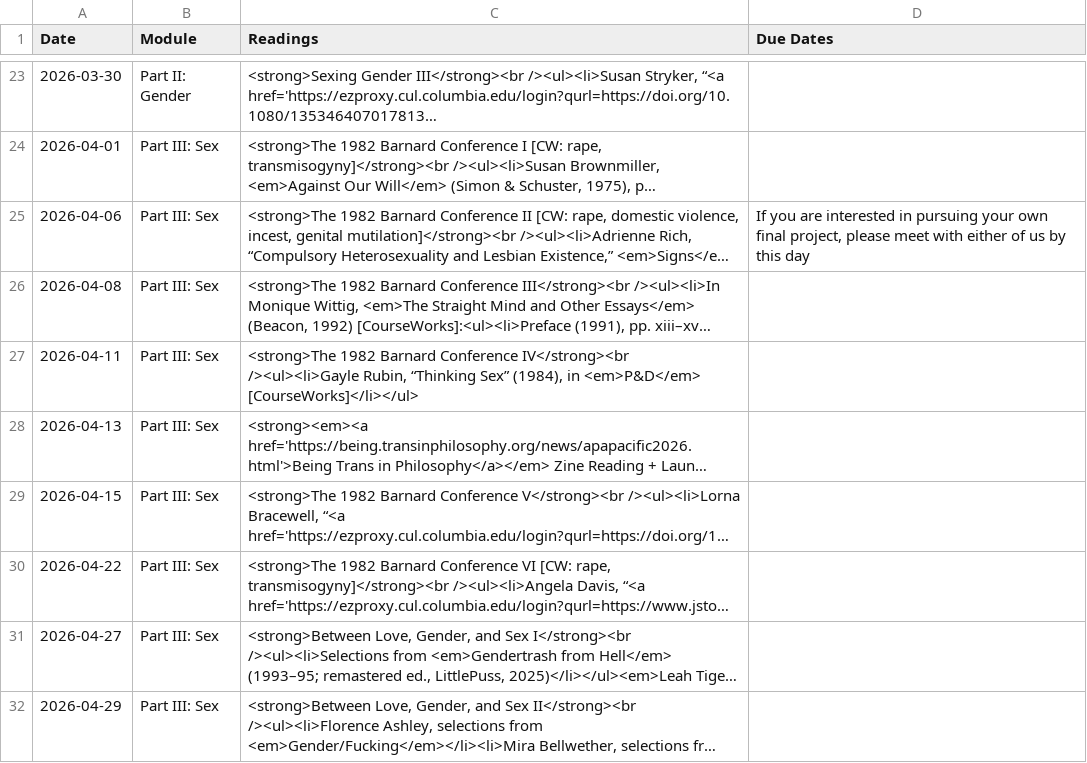
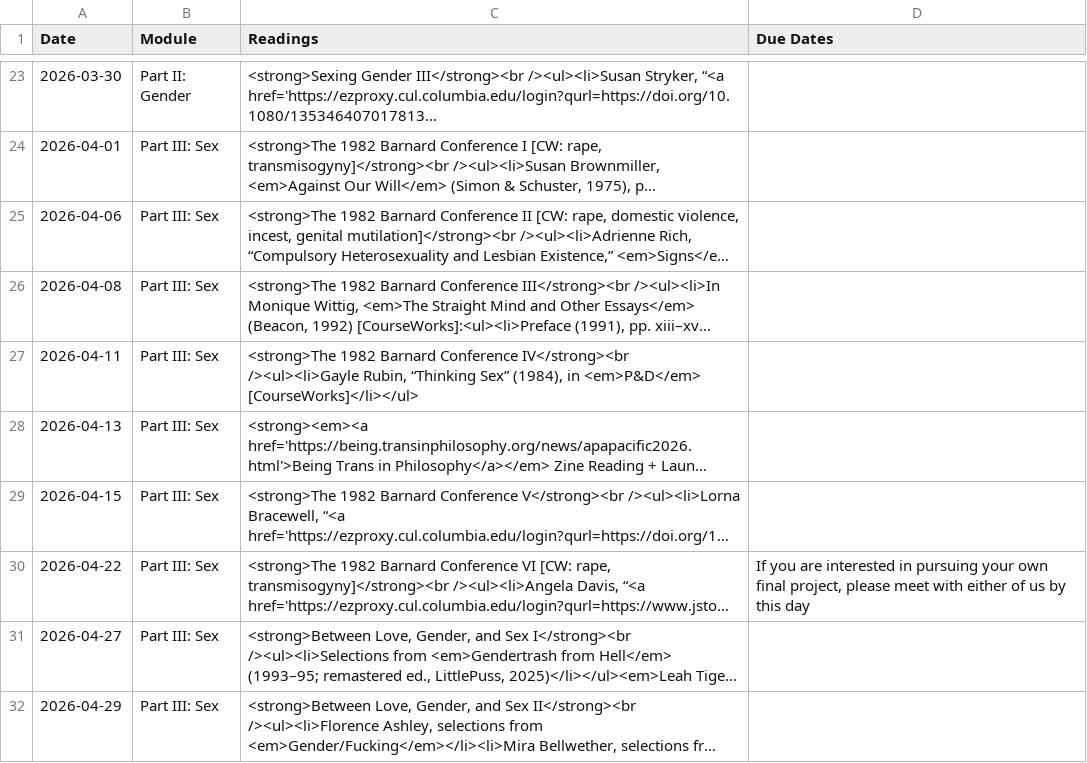
Before and after one commit to dingherself/love-gender-sex, a CSV file: _data/schedule.csv, drawn as a sheet; only a part is shown, gaps mark what is left out; long unchanged cells end in …; the diff names each change by its address in the sheet, - before the commit and + after, or states it on an @@ line.

Commit message:
wrong date

```diff
--- a/_data/schedule.csv
+++ b/_data/schedule.csv
-D25 (Due Dates): If you are interested in pursuing your own final project, please meet with either of us by this day
+D25 (Due Dates): (empty)
-D30 (Due Dates): (empty)
+D30 (Due Dates): If you are interested in pursuing your own final project, please meet with either of us by this day
```
